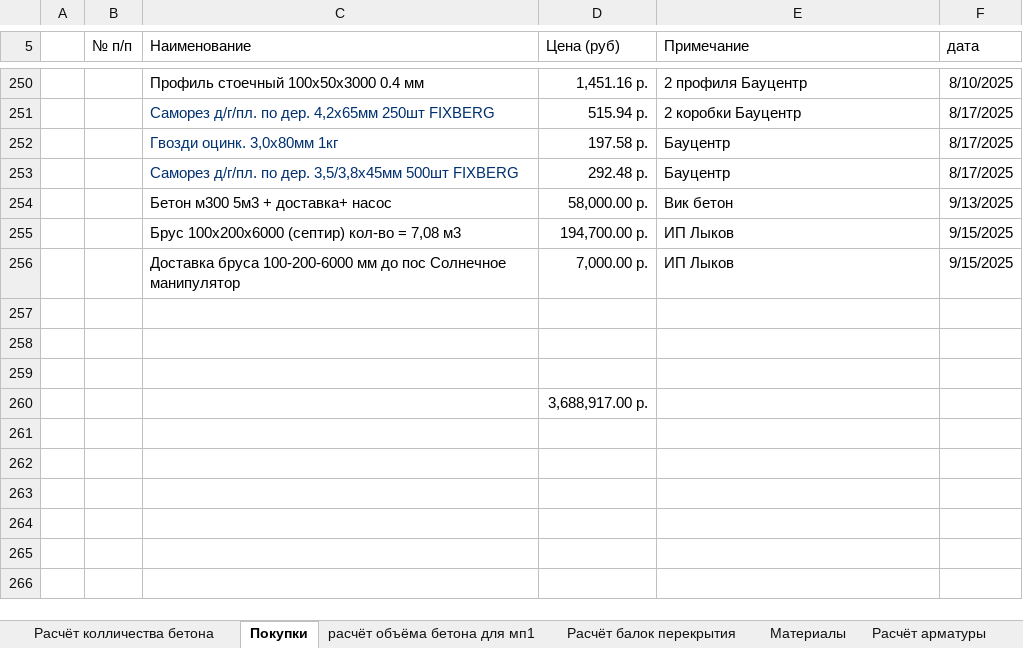
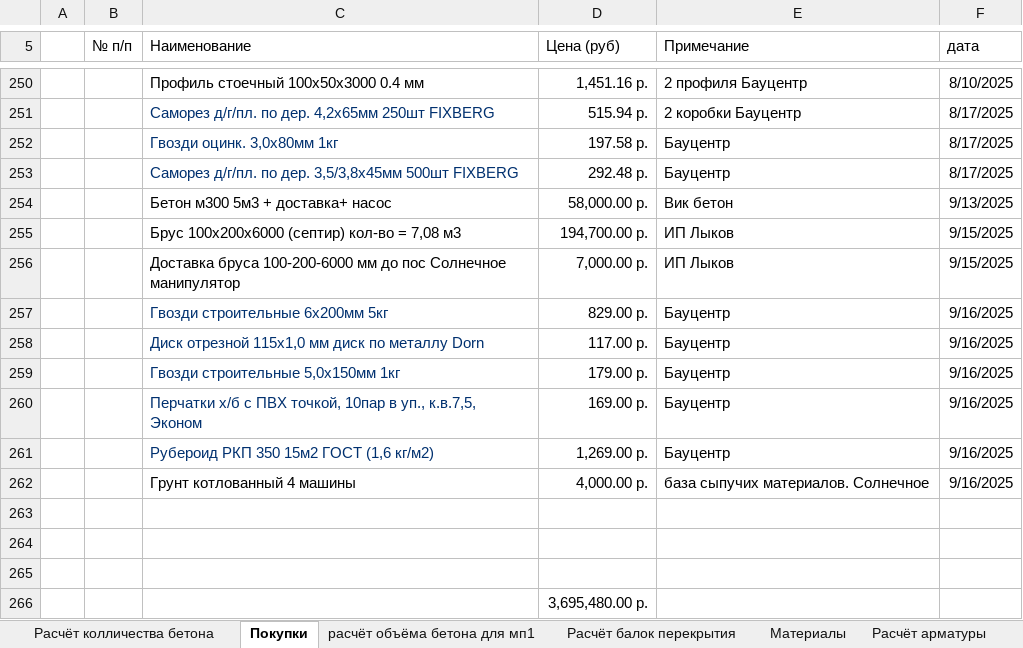
Before and after one commit to zip1982b/my_home, an Excel workbook: 6-131.xlsx, sheet Покупки, drawn as a sheet; only a part is shown, gaps mark what is left out; values as stored, in another font and other column widths than the file's, no borders; table styles not drawn; addresses are those after the commit; the diff names each change by its address in the sheet, - before the commit and + after, or states it on an @@ line.

Commit message:
добавил покупки в бауцентре и доставку грунта котлованного

```diff
--- a/6-131.xlsx (sheet Покупки)
+++ b/6-131.xlsx (sheet Покупки)
+row 257:  |  | Гвозди строительные 6х200мм 5кг | 829.00 р. | Бауцентр | 9/16/2025
+row 258:  |  | Диск отрезной 115x1,0 мм диск по металлу Dorn | 117.00 р. | Бауцентр | 9/16/2025
+row 259:  |  | Гвозди строительные 5,0x150мм 1кг | 179.00 р. | Бауцентр | 9/16/2025
+row 260:  |  | Перчатки х/б с ПВХ точкой, 10пар в уп., к.в.7,5, Эконом | 169.00 р. | Бауцентр | 9/16/2025
+row 261:  |  | Рубероид РКП 350 15м2 ГОСТ (1,6 кг/м2) | 1,269.00 р. | Бауцентр | 9/16/2025
+row 262:  |  | Грунт котлованный 4 машины | 4,000.00 р. | база сыпучих материалов. Солнечное | 9/16/2025
-D266 (Цена (руб)): 3,688,917.00 р.
+D266 (Цена (руб)): 3,695,480.00 р.
```
